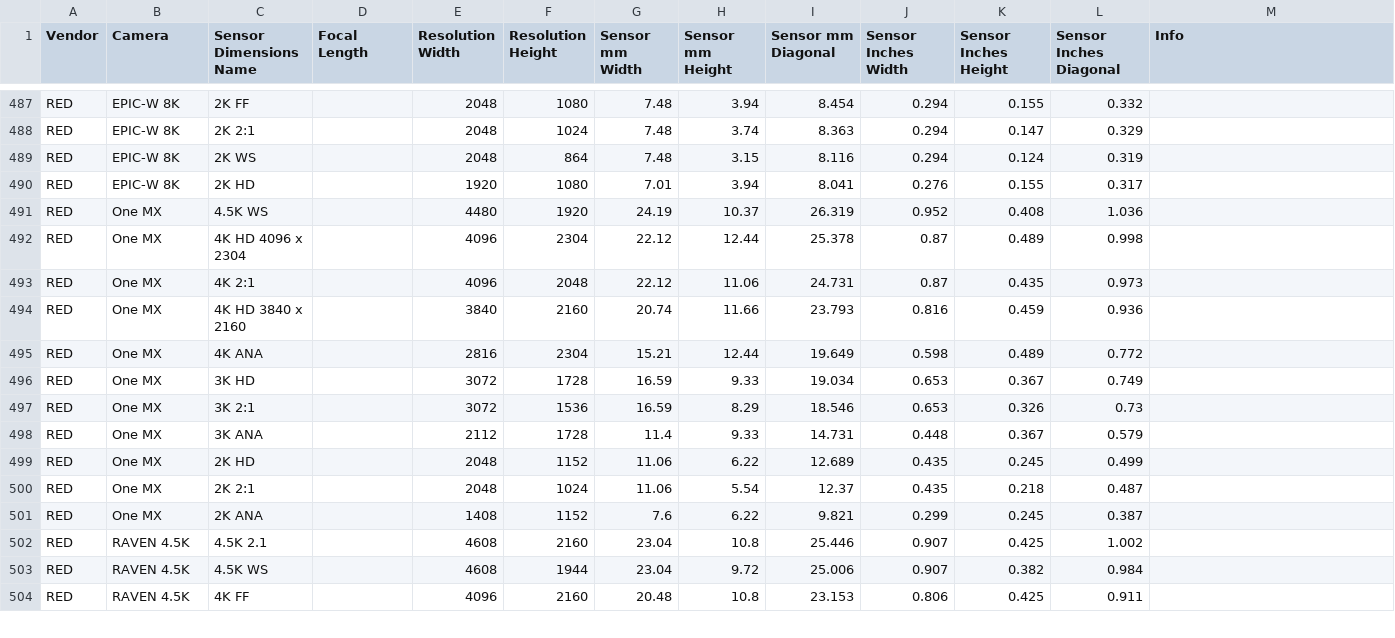
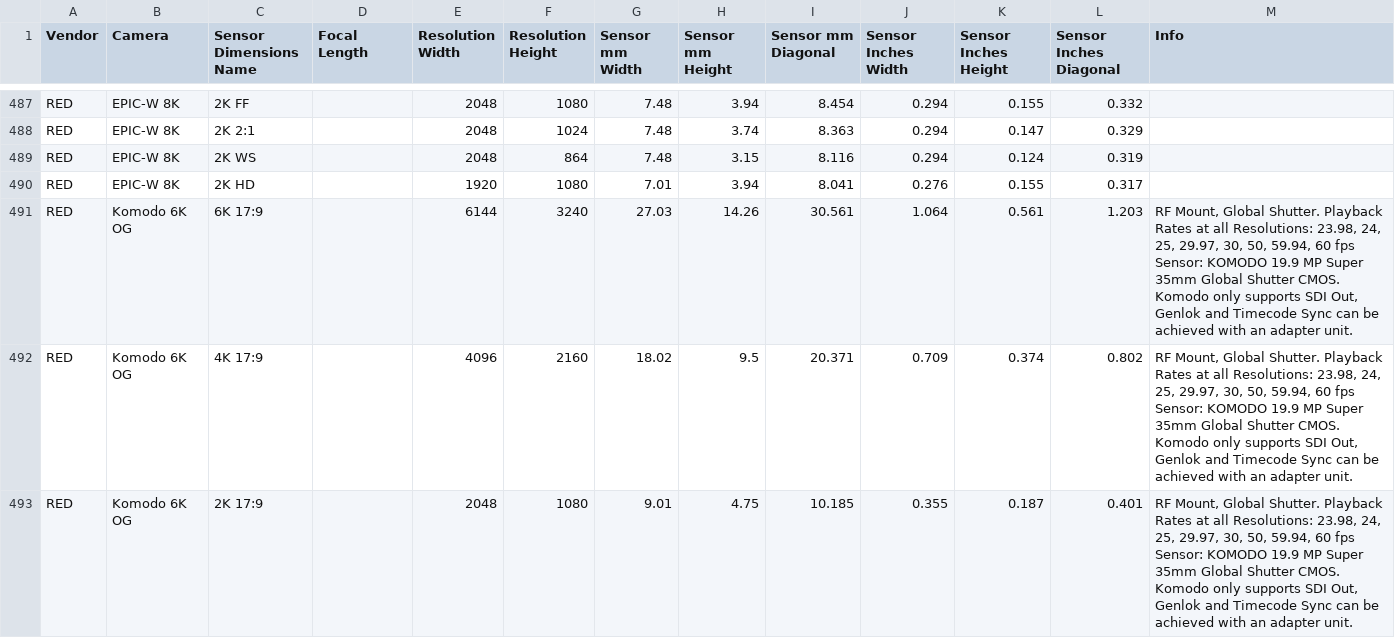
Before and after one commit to EmberLightVFX/Camera-Sensor-Database, a CSV file: data/sensors.csv, drawn as a sheet; only a part is shown, gaps mark what is left out; the shorter side is filled out with more unchanged rows; ↵ is a line break in a cell; the diff covers the shown part only; the diff names each change by its address in the sheet, - before the commit and + after, or states it on an @@ line.

```diff
--- a/data/sensors.csv
+++ b/data/sensors.csv
+row 491: RED | Komodo 6K OG | 6K 17:9 |  | 6144 | 3240 | 27.03 | 14.26 | 30.561 | 1.064 | 0.561 | 1.203 | RF Mount, Global Shutter. Playback Rates at all Resolutions: 23.98, 24, 25, 29.97, 30, 50, 59.94, 60 fps ↵ Sensor: KOMODO 19.9 MP Super 35mm Global Shutter CMOS. ↵ Komodo only supports SDI Out, Genlok and Timecode Sync can be achieved with an adapter unit.
+row 492: RED | Komodo 6K OG | 4K 17:9 |  | 4096 | 2160 | 18.02 | 9.5 | 20.371 | 0.709 | 0.374 | 0.802 | RF Mount, Global Shutter. Playback Rates at all Resolutions: 23.98, 24, 25, 29.97, 30, 50, 59.94, 60 fps ↵ Sensor: KOMODO 19.9 MP Super 35mm Global Shutter CMOS. ↵ Komodo only supports SDI Out, Genlok and Timecode Sync can be achieved with an adapter unit.
+row 493: RED | Komodo 6K OG | 2K 17:9 |  | 2048 | 1080 | 9.01 | 4.75 | 10.185 | 0.355 | 0.187 | 0.401 | RF Mount, Global Shutter. Playback Rates at all Resolutions: 23.98, 24, 25, 29.97, 30, 50, 59.94, 60 fps ↵ Sensor: KOMODO 19.9 MP Super 35mm Global Shutter CMOS. ↵ Komodo only supports SDI Out, Genlok and Timecode Sync can be achieved with an adapter unit.
```
Also changed, not shown: 2 added rows elsewhere in this file, 4 other files.
